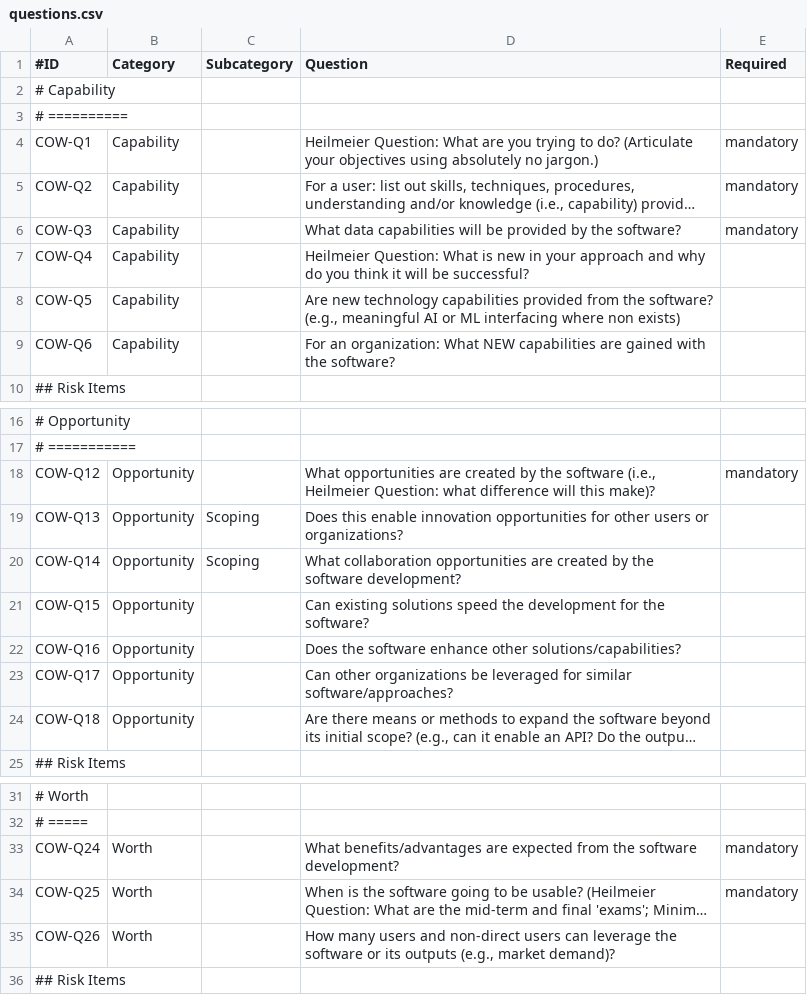
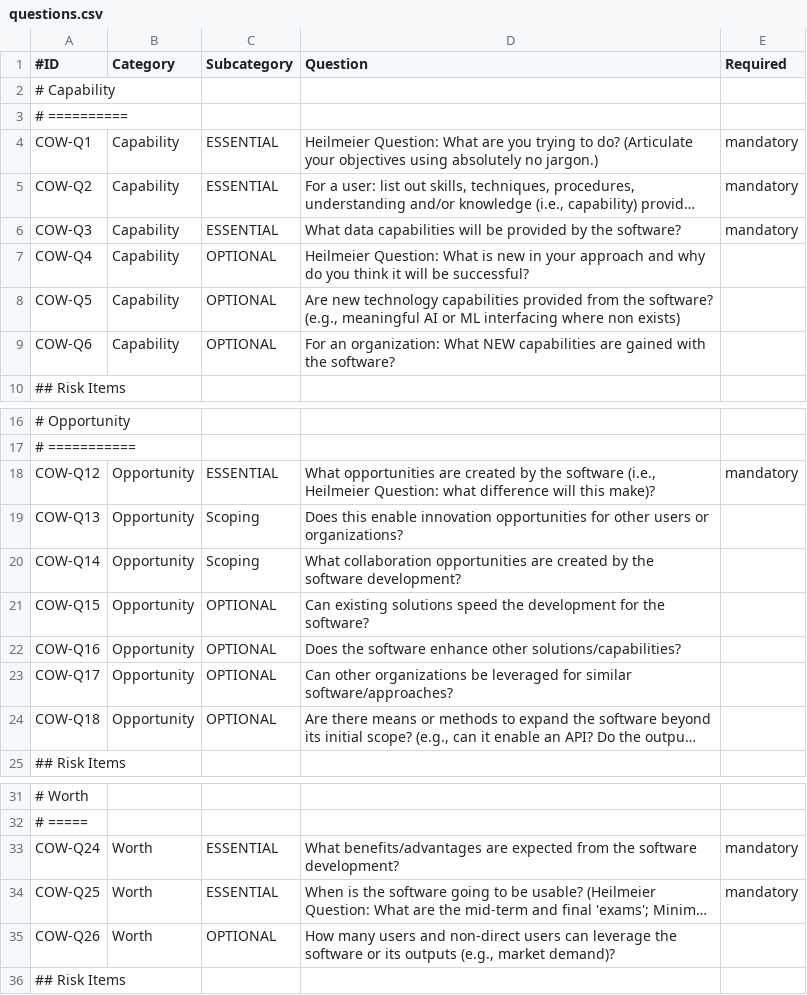
Before and after one commit to ActuallyFro/Break-FAST, a CSV file: Tools/Questionnaires/COW/questions.csv, drawn as a sheet; only a part is shown, gaps mark what is left out; long unchanged cells end in …; the diff names each change by its address in the sheet, - before the commit and + after, or states it on an @@ line.

Commit message:
{Questionnaries|COW} Adding subcategories to all questions, vs. recoding the HTML page...

```diff
--- a/Tools/Questionnaires/COW/questions.csv
+++ b/Tools/Questionnaires/COW/questions.csv
-C4:C6 (Subcategory): (empty)
+C4:C6 (Subcategory): ESSENTIAL
-C7:C9 (Subcategory): (empty)
+C7:C9 (Subcategory): OPTIONAL
-C18 (Subcategory): (empty)
+C18 (Subcategory): ESSENTIAL
-C21:C24 (Subcategory): (empty)
+C21:C24 (Subcategory): OPTIONAL
-C33:C34 (Subcategory): (empty)
+C33:C34 (Subcategory): ESSENTIAL
-C35 (Subcategory): (empty)
+C35 (Subcategory): OPTIONAL
```
